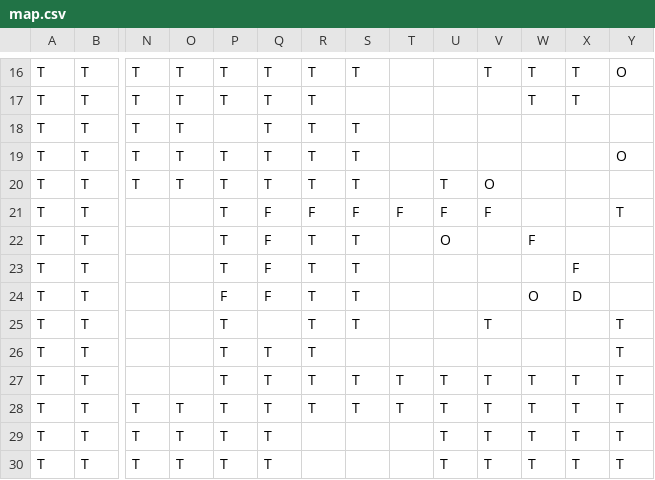
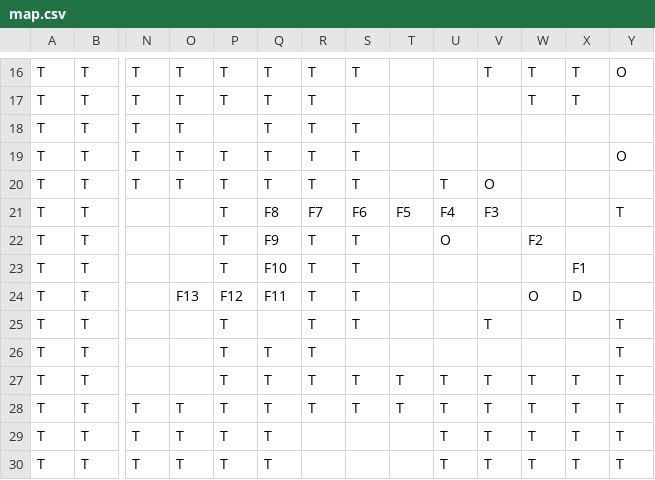
Before and after one commit to EmmanueleVilla/RTGP, a CSV file: data/map.csv, drawn as a sheet; only a part is shown, gaps mark what is left out; the diff names each change by its address in the sheet, - before the commit and + after, or states it on an @@ line.

```diff
--- a/data/map.csv
+++ b/data/map.csv
-Q21: F
+Q21: F8
-R21: F
+R21: F7
-S21: F
+S21: F6
-T21: F
+T21: F5
-U21: F
+U21: F4
-V21: F
+V21: F3
-Q22: F
+Q22: F9
-W22: F
+W22: F2
-Q23: F
+Q23: F10
-X23: F
+X23: F1
-O24: (empty)
+O24: F13
-P24: F
+P24: F12
-Q24: F
+Q24: F11
```
Also changed, not shown: 4 other files.
